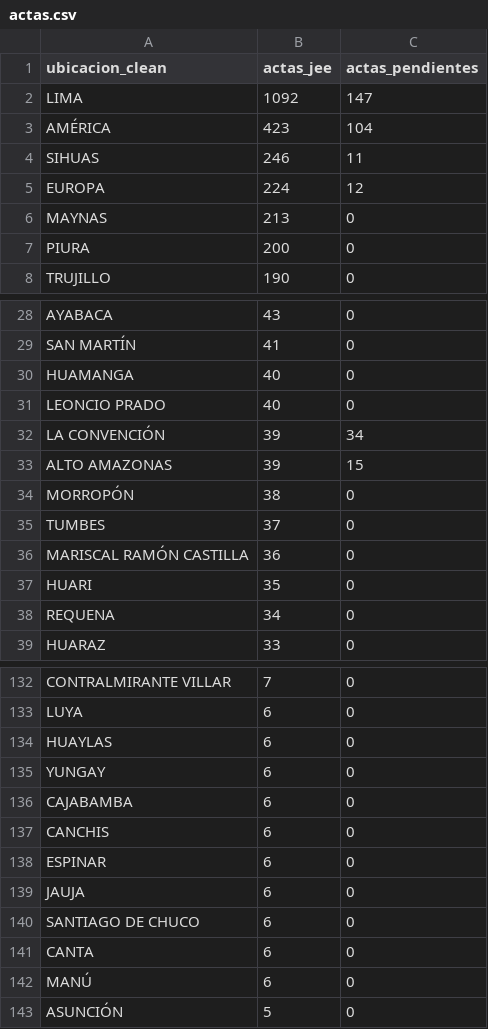
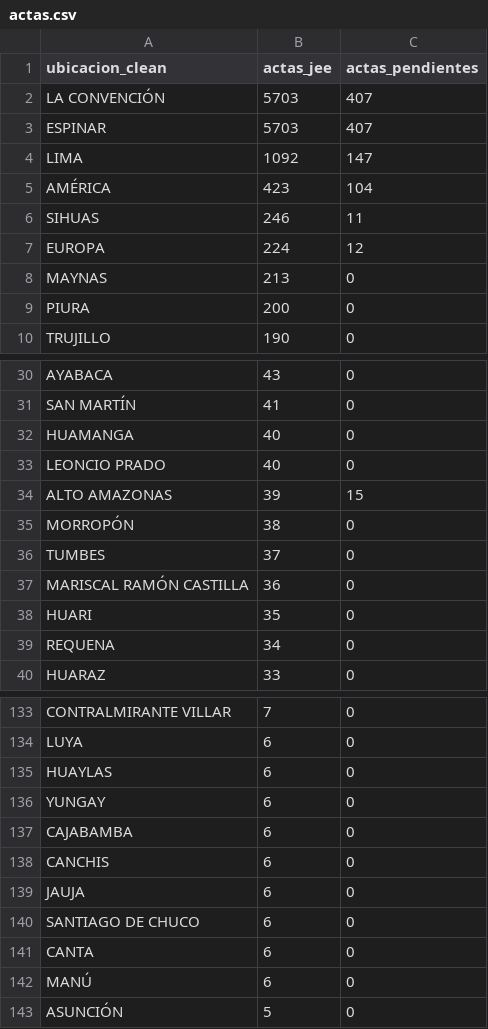
Before and after one commit to kronstadt-lambda/elec-tracker-pe, a CSV file: data_stream/actas.csv, drawn as a sheet; only a part is shown, gaps mark what is left out; removed rows and columns are numbered as before the commit, all else as after; the diff names each change by its address in the sheet, - before the commit and + after, or states it on an @@ line.

Commit message:
Auto-update data: 2026-04-18 02:16:06

```diff
--- a/data_stream/actas.csv
+++ b/data_stream/actas.csv
+row 2: LA CONVENCIÓN | 5703 | 407
+row 3: ESPINAR | 5703 | 407
-row 32: LA CONVENCIÓN | 39 | 34
-row 138: ESPINAR | 6 | 0
```
Also changed, not shown: 2 other files.
